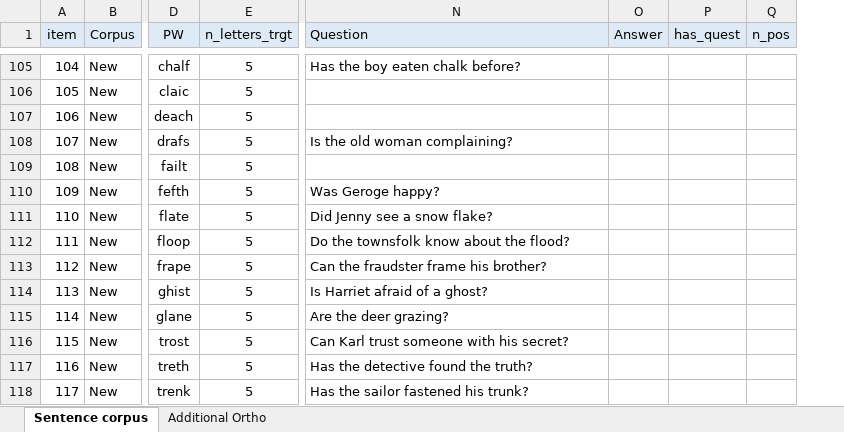
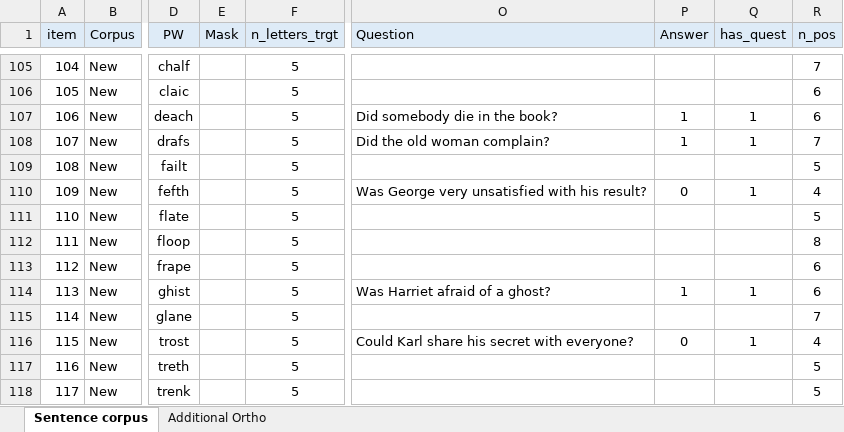
Before and after one commit to martin-vasilev/preview_costs, an Excel workbook: Experiment 3/Corpus2.xlsx, sheet Sentence corpus, drawn as a sheet; only a part is shown, gaps mark what is left out; values as stored, in another font and other column widths than the file's, no borders; conditional formats not drawn; addresses are those after the commit; the diff covers the shown part only; the diff names each change by its address in the sheet, - before the commit and + after, or states it on an @@ line.

Commit message:
Add new questions

```diff
--- a/Experiment 3/Corpus2.xlsx (sheet Sentence corpus)
+++ b/Experiment 3/Corpus2.xlsx (sheet Sentence corpus)
+column E (Mask), empty
-O105 (Question): Has the boy eaten chalk before?
+O105 (Question): (empty)
-R105 (n_pos): (empty)
+R105 (n_pos): 7
-R106:R107 (n_pos): (empty)
+R106:R107 (n_pos): 6
-O107 (Question): (empty)
+O107 (Question): Did somebody die in the book?
-P107:P108 (Answer): (empty)
+P107:P108 (Answer): 1
-Q107:Q108 (has_quest): (empty)
+Q107:Q108 (has_quest): 1
-O108 (Question): Is the old woman complaining?
+O108 (Question): Did the old woman complain?
-R108 (n_pos): (empty)
+R108 (n_pos): 7
-R109 (n_pos): (empty)
+R109 (n_pos): 5
-O110 (Question): Was Geroge happy?
+O110 (Question): Was George very unsatisfied with his result?
-P110 (Answer): (empty)
+P110 (Answer): 0
-Q110 (has_quest): (empty)
+Q110 (has_quest): 1
-R110 (n_pos): (empty)
+R110 (n_pos): 4
-O111 (Question): Did Jenny see a snow flake?
+O111 (Question): (empty)
-R111 (n_pos): (empty)
+R111 (n_pos): 5
-O112 (Question): Do the townsfolk know about the flood?
+O112 (Question): (empty)
-R112 (n_pos): (empty)
+R112 (n_pos): 8
-O113 (Question): Can the fraudster frame his brother?
+O113 (Question): (empty)
-R113:R114 (n_pos): (empty)
+R113:R114 (n_pos): 6
-O114 (Question): Is Harriet afraid of a ghost?
+O114 (Question): Was Harriet afraid of a ghost?
-P114 (Answer): (empty)
+P114 (Answer): 1
-Q114 (has_quest): (empty)
+Q114 (has_quest): 1
-O115 (Question): Are the deer grazing?
+O115 (Question): (empty)
-R115 (n_pos): (empty)
+R115 (n_pos): 7
-O116 (Question): Can Karl trust someone with his secret?
+O116 (Question): Could Karl share his secret with everyone?
-P116 (Answer): (empty)
+P116 (Answer): 0
-Q116 (has_quest): (empty)
+Q116 (has_quest): 1
-R116 (n_pos): (empty)
+R116 (n_pos): 4
-O117 (Question): Has the detective found the truth?
+O117 (Question): (empty)
-R117:R118 (n_pos): (empty)
+R117:R118 (n_pos): 5
-O118 (Question): Has the sailor fastened his trunk?
+O118 (Question): (empty)
```
Also changed, not shown: 1 added row, 1 removed row and 81 edited cells elsewhere in this sheet, formulas that keep their value.
